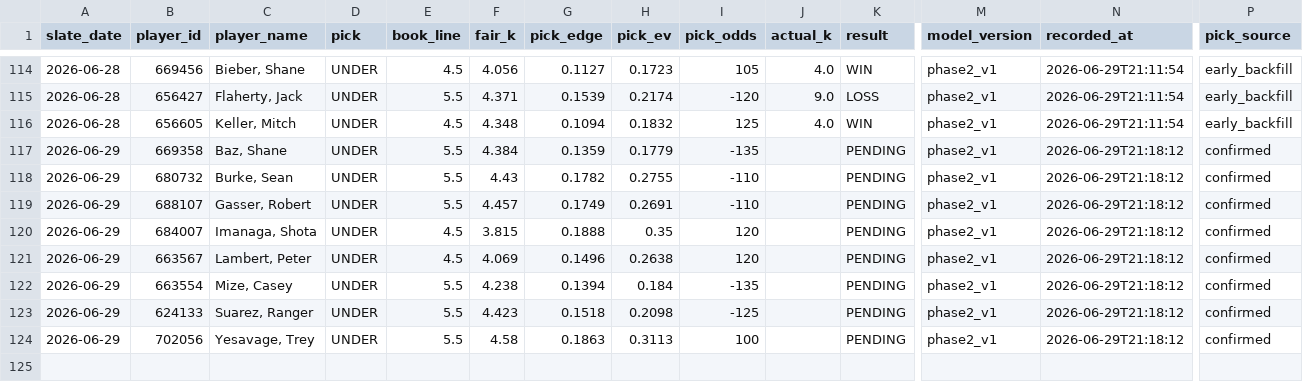
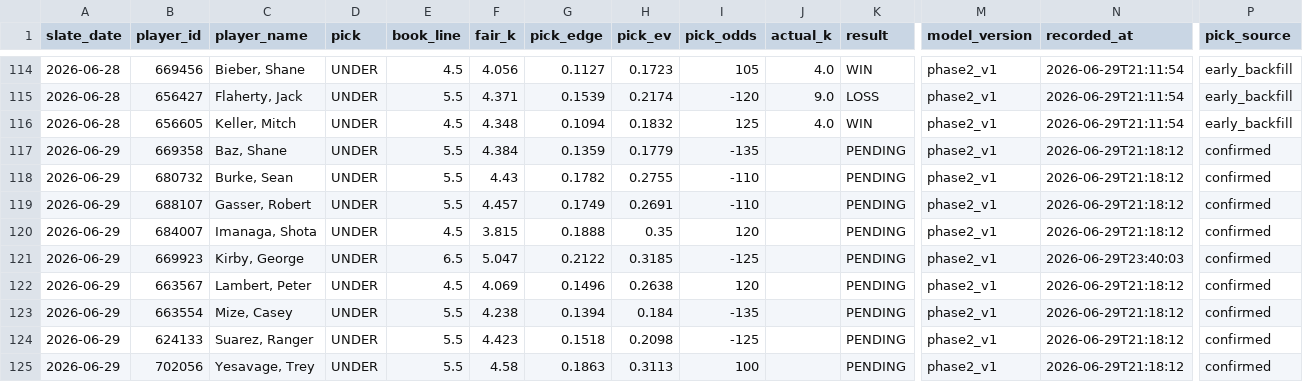
Before and after one commit to mattkreitzer1/Strikeout-Props, a CSV file: data/tracker/ledger.csv, drawn as a sheet; only a part is shown, gaps mark what is left out; rows hold the shown columns only; the diff names each change by its address in the sheet, - before the commit and + after, or states it on an @@ line.

```diff
--- a/data/tracker/ledger.csv
+++ b/data/tracker/ledger.csv
+row 121: 2026-06-29 | 669923 | Kirby, George | UNDER | 6.5 | 5.047 | 0.2122 | 0.3185 | -125 |  | PENDING | phase2_v1 | 2026-06-29T23:40:03 | confirmed
```
Also changed, not shown: data/value_history/value_2026-06-29.confirmed.csv, 1 other file.
